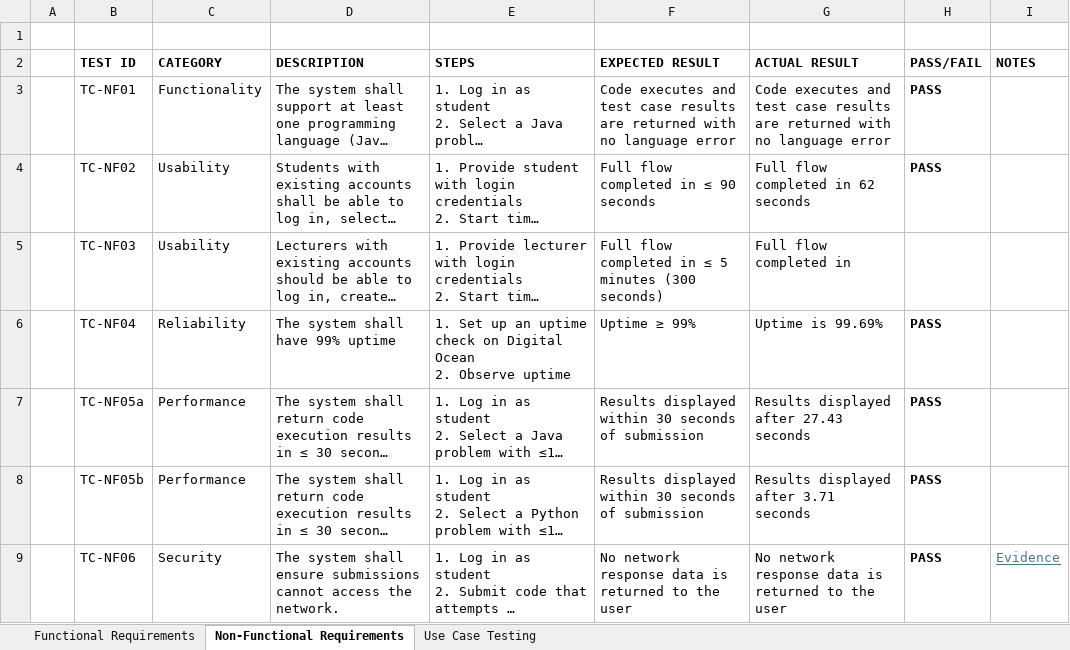
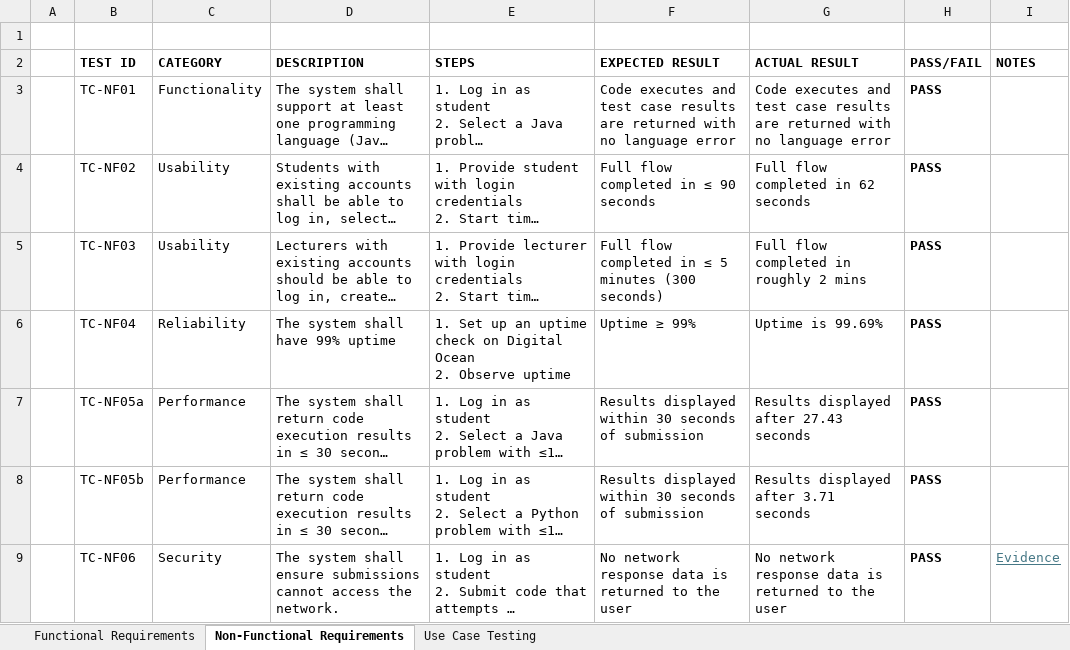
Before and after one commit to Revolution825/SETU_Code_Lab, an Excel workbook: Documentation/Testing/Testing.xlsx, sheet Non-Functional Requirements, drawn as a sheet; only a part is shown; long unchanged cells end in …; values as stored, in another font and other column widths than the file's, no borders; the diff names each change by its address in the sheet, - before the commit and + after, or states it on an @@ line.

```diff
--- a/Documentation/Testing/Testing.xlsx (sheet Non-Functional Requirements)
+++ b/Documentation/Testing/Testing.xlsx (sheet Non-Functional Requirements)
-G5 (ACTUAL RESULT): Full flow completed in
+G5 (ACTUAL RESULT): Full flow completed in roughly 2 mins
-H5 (PASS/FAIL): (empty)
+H5 (PASS/FAIL): PASS
```
Also changed, not shown: 2 other files.
